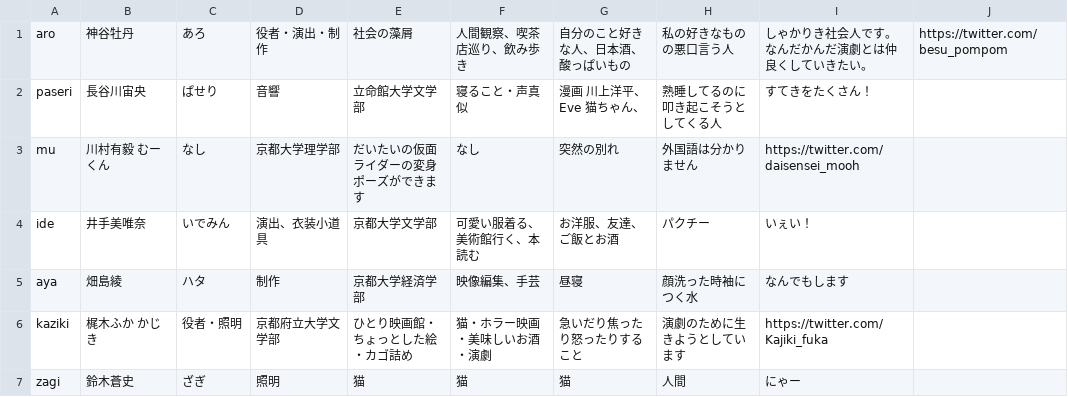
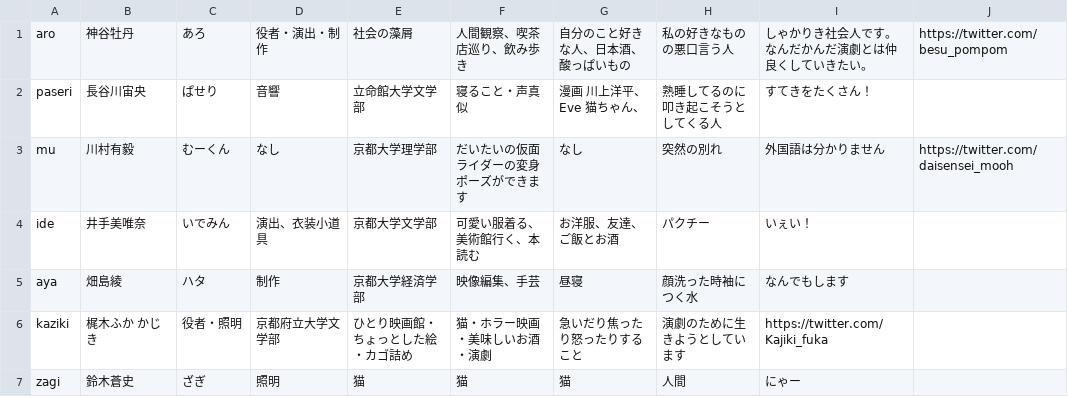
Before and after one commit to keppeki/keppeki.github.io, a CSV file: docs/csv/members_2023_30.csv, drawn as a sheet; only a part is shown.

```diff
--- a/docs/csv/members_2023_30.csv
+++ b/docs/csv/members_2023_30.csv
@@ -2,3 +2,3 @@ aro,神谷牡丹,あろ,役者・演出・制作,社会の藻屑,人間観察、
 paseri,長谷川宙央,ぱせり,音響,立命館大学文学部,寝ること・声真似,漫画　川上洋平、Eve　猫ちゃん、,熟睡してるのに叩き起こそうとしてくる人,すてきをたくさん！
-mu,川村有毅	むーくん,なし,京都大学理学部,だいたいの仮面ライダーの変身ポーズができます,なし,突然の別れ,外国語は分かりません,https://twitter.com/daisensei_mooh
+mu,川村有毅,むーくん,なし,京都大学理学部,だいたいの仮面ライダーの変身ポーズができます,なし,突然の別れ,外国語は分かりません,https://twitter.com/daisensei_mooh
 ide,井手美唯奈,いでみん,演出、衣装小道具,京都大学文学部,可愛い服着る、美術館行く、本読む,お洋服、友達、ご飯とお酒,パクチー,いぇい！
```
Also changed, not shown: 1 other file.
